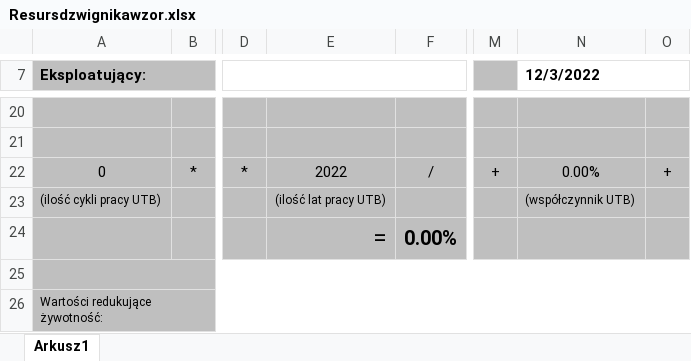
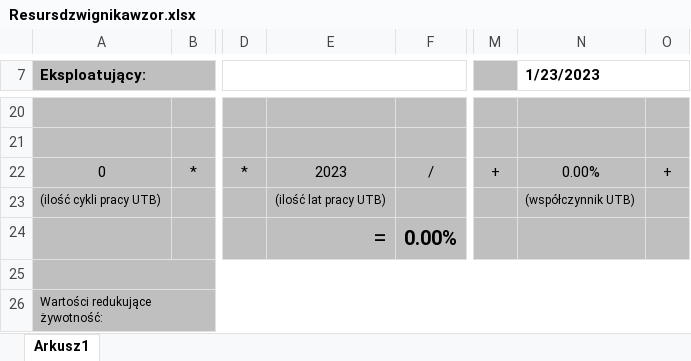
Before and after one commit to PancernyKebab/autoresursy, an Excel workbook: Resursdzwignikawzor.xlsx, sheet Arkusz1, drawn as a sheet; only a part is shown, gaps mark what is left out; values as stored, in another font and other column widths than the file's, no borders; charts and pictures not drawn; the diff names each change by its address in the sheet, - before the commit and + after, or states it on an @@ line.

```diff
--- a/Resursdzwignikawzor.xlsx (sheet Arkusz1)
+++ b/Resursdzwignikawzor.xlsx (sheet Arkusz1)
-N7: 12/3/2022
+N7: 1/23/2023
-E22: 2022
+E22: 2023
```
Also changed, not shown: Protokolwzor.xlsx, Resurspodestuwzor.xlsx, 3 other files.
